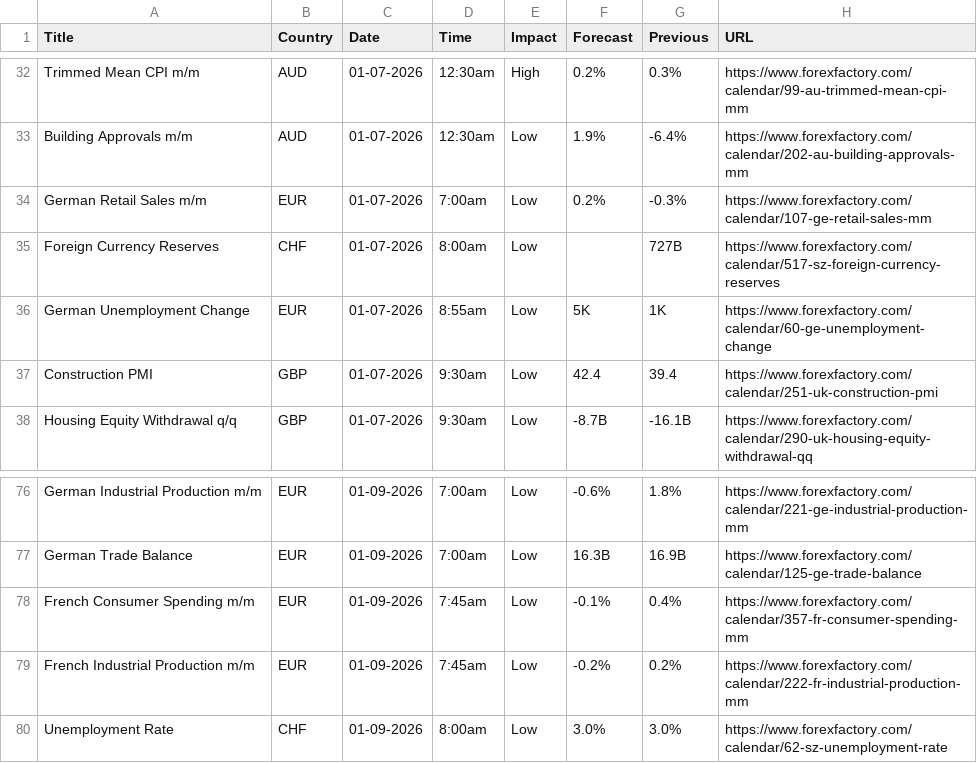
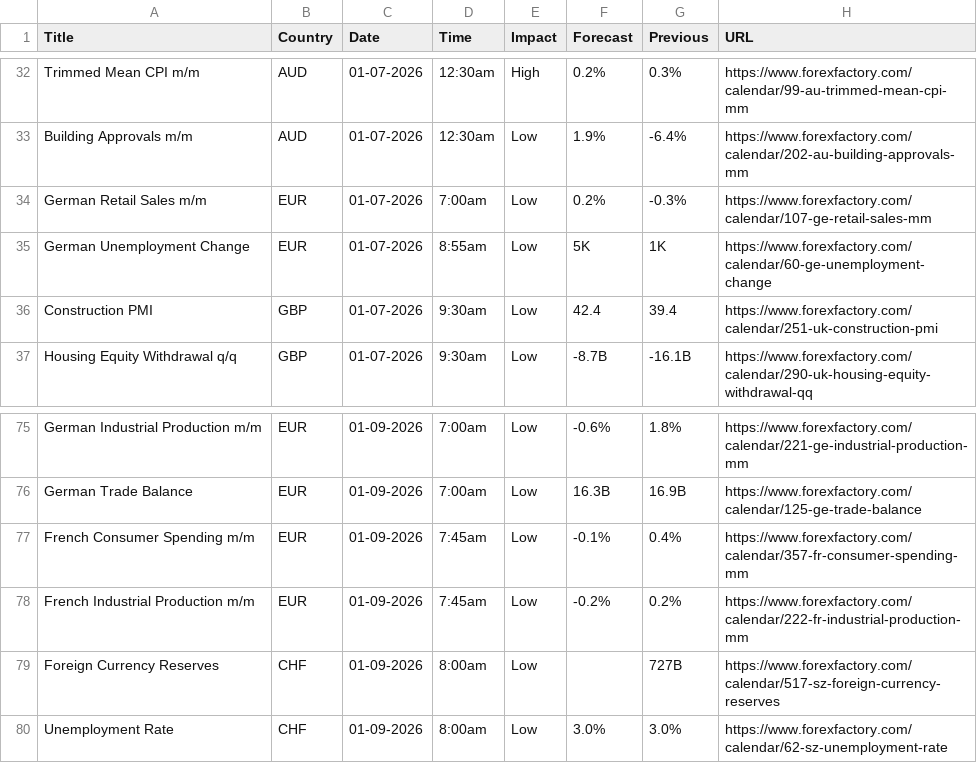
Before and after one commit to CryptoGamerDev/forex-calendar-data, a CSV file: forex_data_raw.csv, drawn as a sheet; only a part is shown, gaps mark what is left out; removed rows and columns are numbered as before the commit, all else as after; the diff names each change by its address in the sheet, - before the commit and + after, or states it on an @@ line.

```diff
--- a/forex_data_raw.csv
+++ b/forex_data_raw.csv
-row 35: Foreign Currency Reserves | CHF | 01-07-2026 | 8:00am | Low |  | 727B | https://www.forexfactory.com/calendar/517-sz-foreign-currency-reserves
+row 79: Foreign Currency Reserves | CHF | 01-09-2026 | 8:00am | Low |  | 727B | https://www.forexfactory.com/calendar/517-sz-foreign-currency-reserves
```
Also changed, not shown: forex_data_simple.csv.
